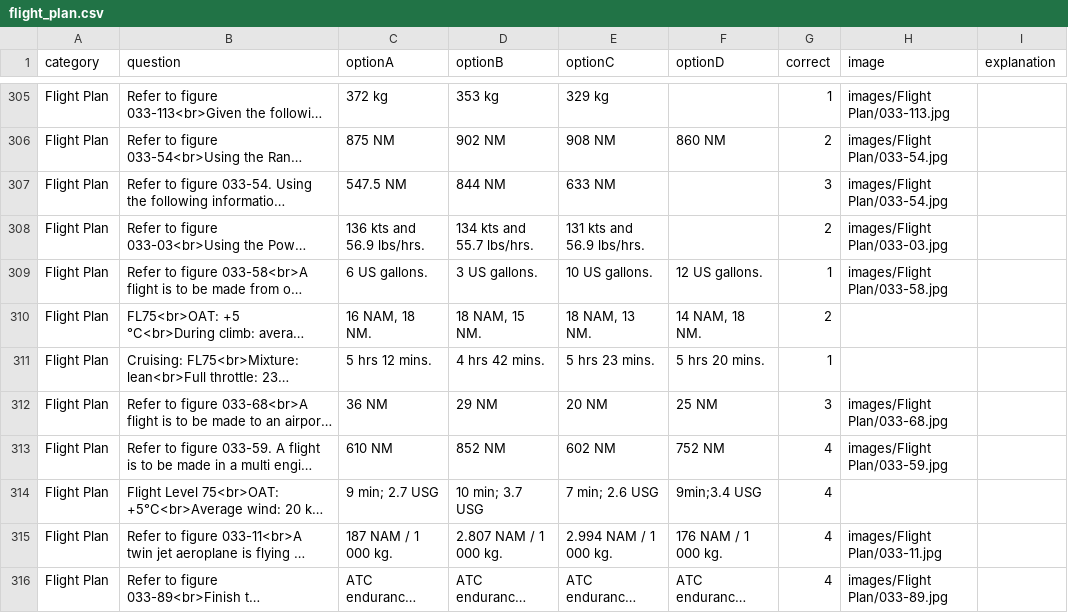
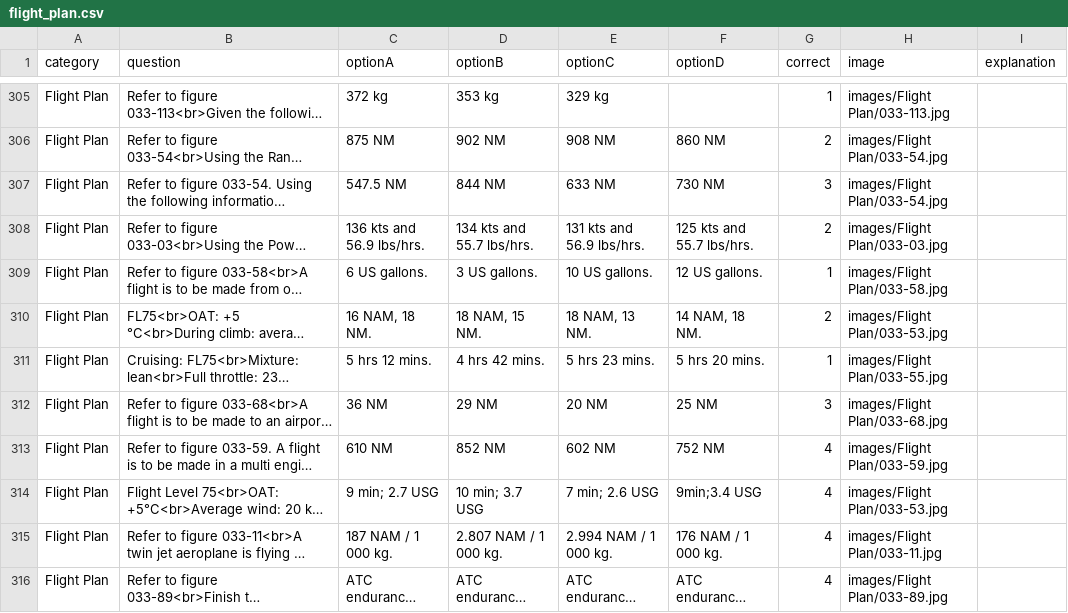
Before and after one commit to Georgesk1997/ETIHAD, a CSV file: categories/flight_plan.csv, drawn as a sheet; only a part is shown, gaps mark what is left out; long unchanged cells end in …; the diff covers the shown part only; the diff names each change by its address in the sheet, - before the commit and + after, or states it on an @@ line.

Commit message:
Update flight_plan.csv

```diff
--- a/categories/flight_plan.csv
+++ b/categories/flight_plan.csv
-F307 (optionD): (empty)
+F307 (optionD): 730 NM
-F308 (optionD): (empty)
+F308 (optionD): 125 kts and 55.7 lbs/hrs.
-H310 (image): (empty)
+H310 (image): images/Flight Plan/033-53.jpg
-H311 (image): (empty)
+H311 (image): images/Flight Plan/033-55.jpg
-H314 (image): (empty)
+H314 (image): images/Flight Plan/033-53.jpg
```
Also changed, not shown: 1 removed row and 5 edited cells elsewhere in this file.
